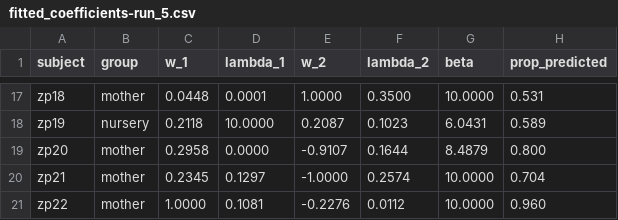
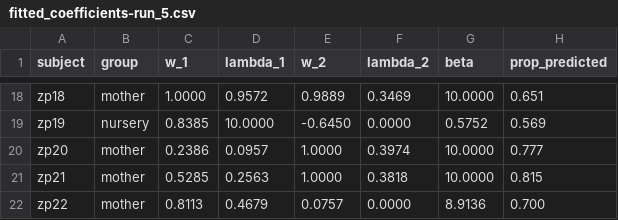
Before and after one commit to amassera/juvenile_nhp_anb, a CSV file: fitted_coefficients-run_5.csv, drawn as a sheet; only a part is shown, gaps mark what is left out; addresses are those after the commit; the diff covers the shown part only; the diff names each change by its address in the sheet, - before the commit and + after, or states it on an @@ line.

```diff
--- a/fitted_coefficients-run_5.csv
+++ b/fitted_coefficients-run_5.csv
-C18 (w_1): 0.0448
+C18 (w_1): 1.0000
-D18 (lambda_1): 0.0001
+D18 (lambda_1): 0.9572
-E18 (w_2): 1.0000
+E18 (w_2): 0.9889
-F18 (lambda_2): 0.3500
+F18 (lambda_2): 0.3469
-H18 (prop_predicted): 0.531
+H18 (prop_predicted): 0.651
-C19 (w_1): 0.2118
+C19 (w_1): 0.8385
-E19 (w_2): 0.2087
+E19 (w_2): -0.6450
-F19 (lambda_2): 0.1023
+F19 (lambda_2): 0.0000
-G19 (beta): 6.0431
+G19 (beta): 0.5752
-H19 (prop_predicted): 0.589
+H19 (prop_predicted): 0.569
-C20 (w_1): 0.2958
+C20 (w_1): 0.2386
-D20 (lambda_1): 0.0000
+D20 (lambda_1): 0.0957
-E20 (w_2): -0.9107
+E20 (w_2): 1.0000
-F20 (lambda_2): 0.1644
+F20 (lambda_2): 0.3974
-G20 (beta): 8.4879
+G20 (beta): 10.0000
-H20 (prop_predicted): 0.800
+H20 (prop_predicted): 0.777
-C21 (w_1): 0.2345
+C21 (w_1): 0.5285
-D21 (lambda_1): 0.1297
+D21 (lambda_1): 0.2563
-E21 (w_2): -1.0000
+E21 (w_2): 1.0000
-F21 (lambda_2): 0.2574
+F21 (lambda_2): 0.3818
-H21 (prop_predicted): 0.704
+H21 (prop_predicted): 0.815
-C22 (w_1): 1.0000
+C22 (w_1): 0.8113
-D22 (lambda_1): 0.1081
+D22 (lambda_1): 0.4679
-E22 (w_2): -0.2276
+E22 (w_2): 0.0757
-F22 (lambda_2): 0.0112
+F22 (lambda_2): 0.0000
-G22 (beta): 10.0000
+G22 (beta): 8.9136
-H22 (prop_predicted): 0.960
+H22 (prop_predicted): 0.700
```
Also changed, not shown: 1 added row and 88 edited cells elsewhere in this file, model_predictions-run_all_behavs_best.csv.
